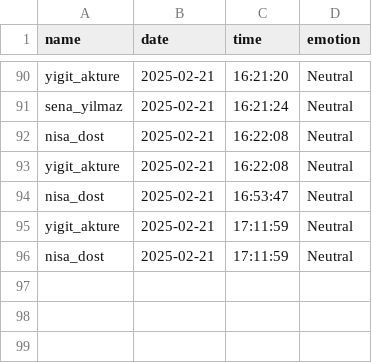
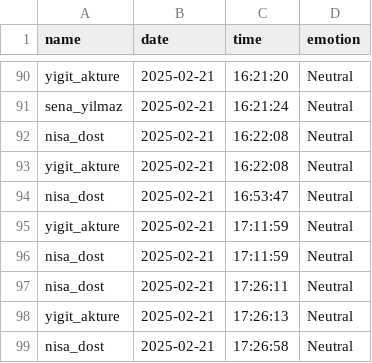
Before and after one commit to YigitAkture/GUIDE-Web-App, a CSV file: GUIDE/FRAS/attendance_report.csv, drawn as a sheet; only a part is shown, gaps mark what is left out.

```diff
--- a/GUIDE/FRAS/attendance_report.csv
+++ b/GUIDE/FRAS/attendance_report.csv
@@ -96 +96,4 @@ yigit_akture,2025-02-21,17:11:59,Neutral
 nisa_dost,2025-02-21,17:11:59,Neutral
+nisa_dost,2025-02-21,17:26:11,Neutral
+yigit_akture,2025-02-21,17:26:13,Neutral
+nisa_dost,2025-02-21,17:26:58,Neutral
```
Also changed, not shown: 2 other files.
